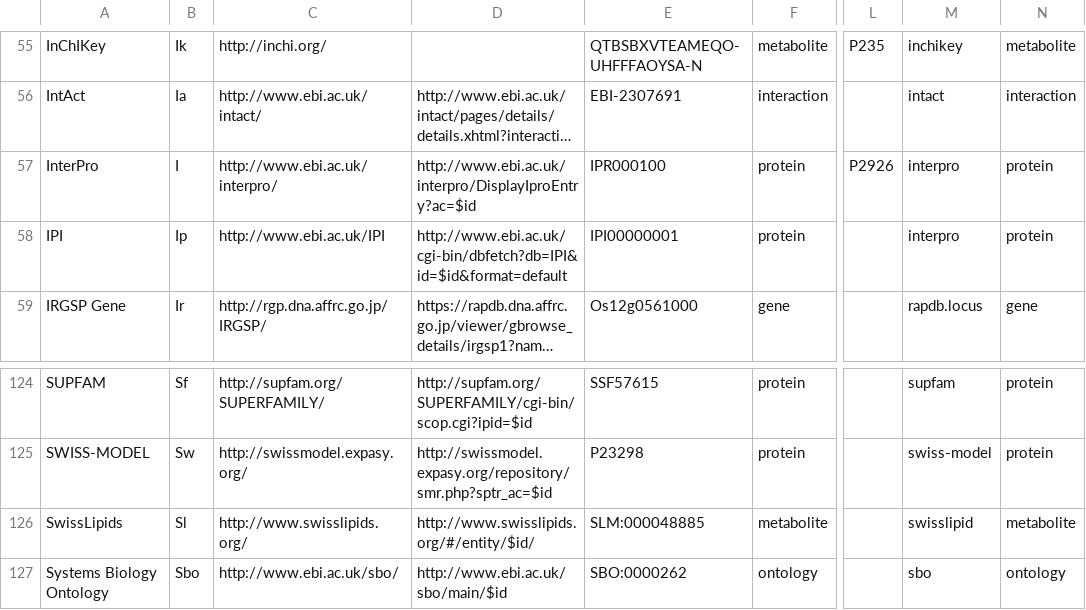
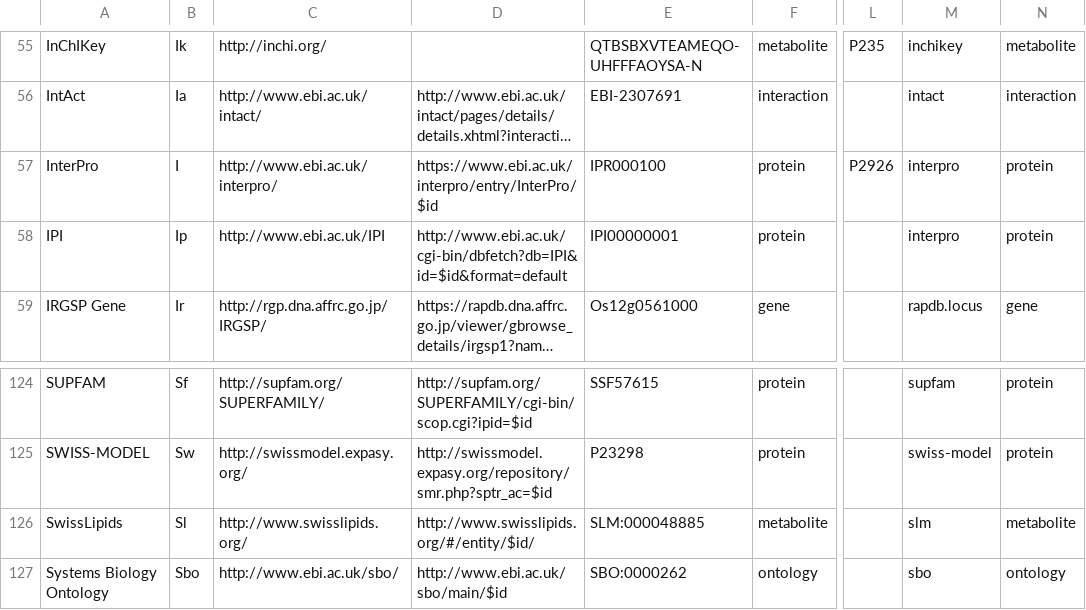
Before and after one commit to bridgedb/BridgeDb, a TSV file: org.bridgedb.bio/resources/org/bridgedb/bio/datasources.tsv, drawn as a sheet; only a part is shown, gaps mark what is left out; long unchanged cells end in …; the diff names each change by its address in the sheet, - before the commit and + after, or states it on an @@ line.

Commit message:
BridgeDb Datasources 20231202

```diff
--- a/org.bridgedb.bio/resources/org/bridgedb/bio/datasources.tsv
+++ b/org.bridgedb.bio/resources/org/bridgedb/bio/datasources.tsv
-D57: http://www.ebi.ac.uk/interpro/DisplayIproEntry?ac=$id
+D57: https://www.ebi.ac.uk/interpro/entry/InterPro/$id
-M126: swisslipid
+M126: slm
```
Also changed, not shown: org.bridgedb.bio/src/main/resources/org/bridgedb/bio/datasources.tsv.
